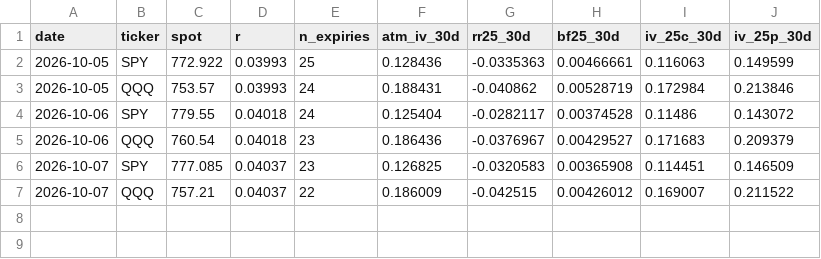
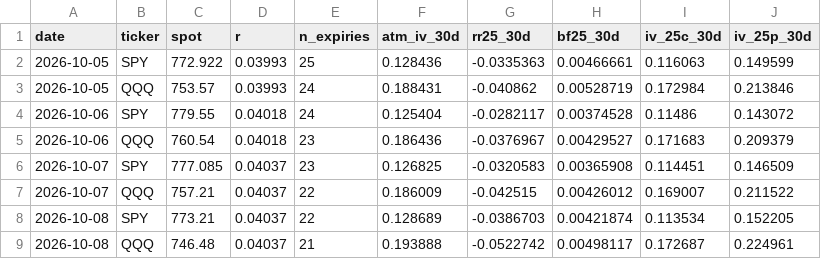
Before and after one commit to kevingautierr-dev/vol-monitor, a CSV file: data/iv_snapshots.csv, drawn as a sheet; the diff names each change by its address in the sheet, - before the commit and + after, or states it on an @@ line.

```diff
--- a/data/iv_snapshots.csv
+++ b/data/iv_snapshots.csv
+row 8: 2026-10-08 | SPY | 773.21 | 0.04037 | 22 | 0.128689 | -0.0386703 | 0.00421874 | 0.113534 | 0.152205
+row 9: 2026-10-08 | QQQ | 746.48 | 0.04037 | 21 | 0.193888 | -0.0522742 | 0.00498117 | 0.172687 | 0.224961
```
Also changed, not shown: data/iv_term.csv, 18 other files.
